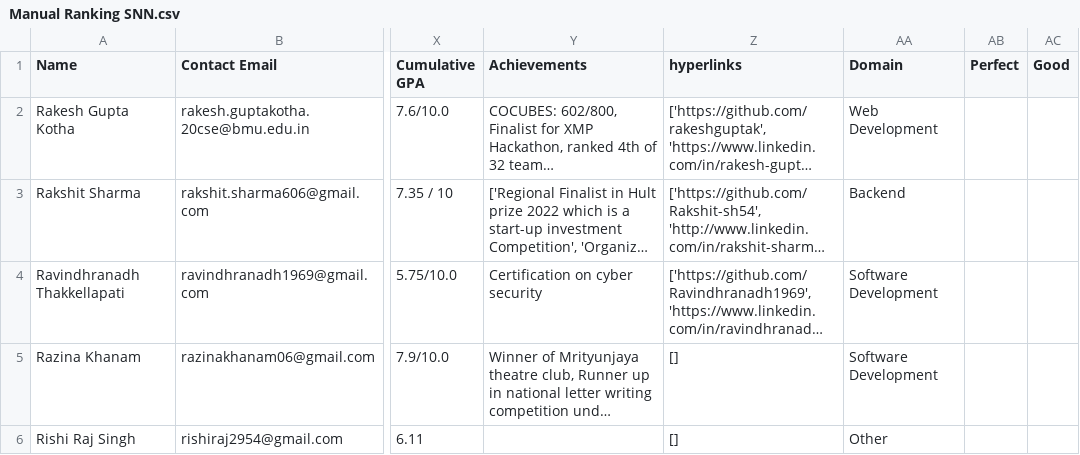
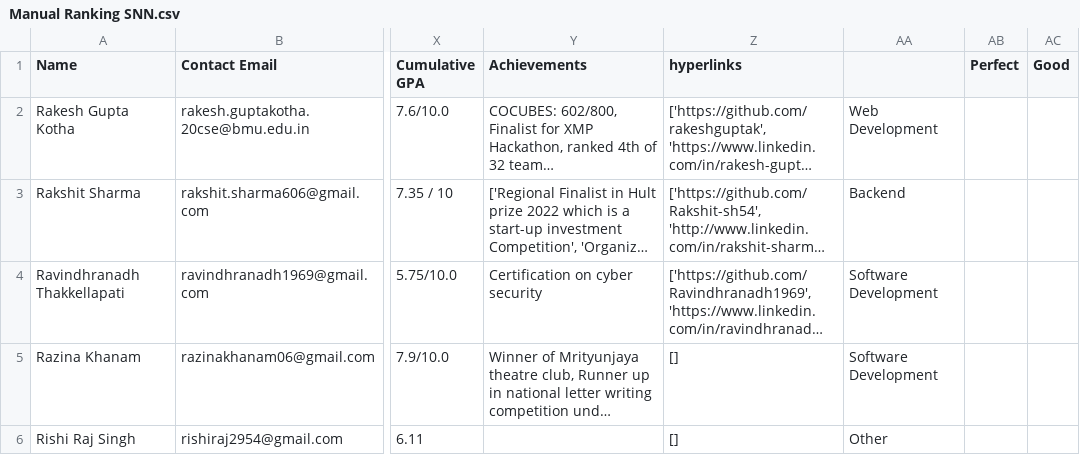
Before and after one commit to AmartyaKumar11/PS-2-V2, a CSV file: PS-2 functions/data/raw/Manual Ranking SNN.csv, drawn as a sheet; only a part is shown, gaps mark what is left out; long unchanged cells end in …; the diff names each change by its address in the sheet, - before the commit and + after, or states it on an @@ line.

Commit message:
added human ranking

```diff
--- a/PS-2 functions/data/raw/Manual Ranking SNN.csv
+++ b/PS-2 functions/data/raw/Manual Ranking SNN.csv
-AA1: Domain
+AA1: (empty)
```
Also changed, not shown: 1 other file.
